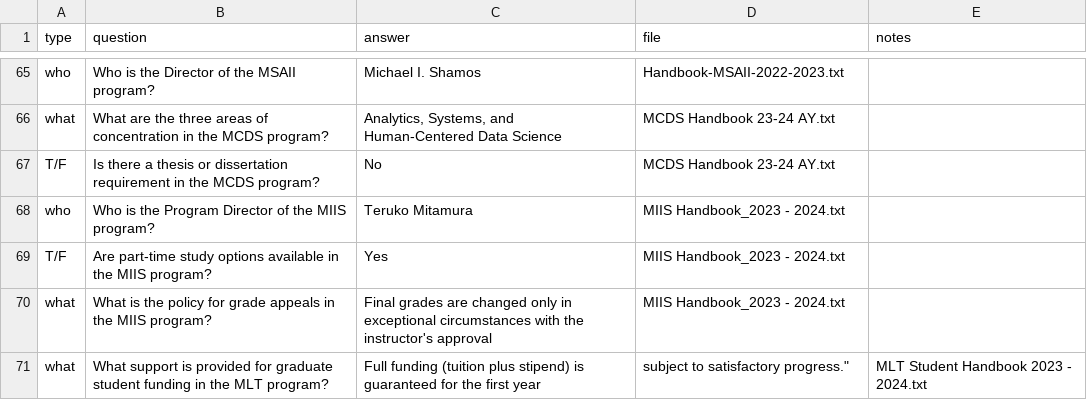
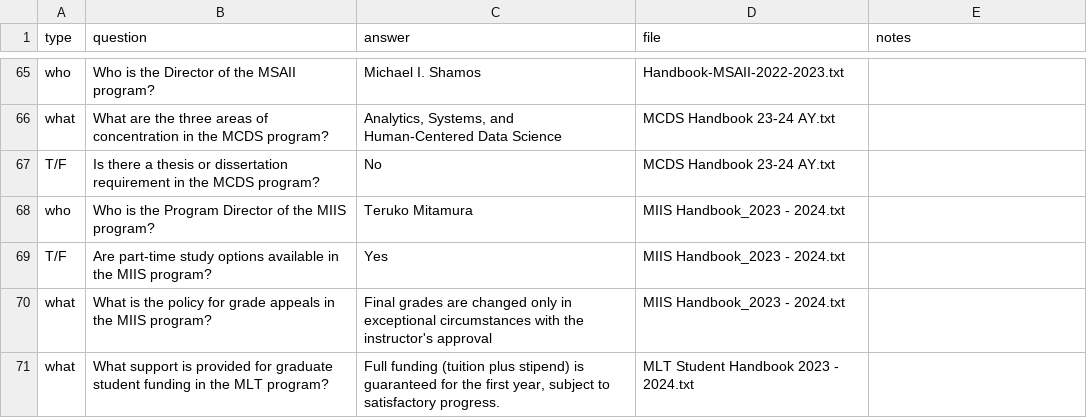
Before and after one commit to xiaobin-xs/nlp-from-scratch-assignment-spring2024, a CSV file: data/qa-pair-lists.csv, drawn as a sheet; only a part is shown, gaps mark what is left out.

Commit message:
correct typo

```diff
--- a/data/qa-pair-lists.csv
+++ b/data/qa-pair-lists.csv
@@ -70,2 +70,2 @@ T/F,Are part-time study options available in the MIIS program?,Yes,MIIS Handbook
 what,What is the policy for grade appeals in the MIIS program?,Final grades are changed only in exceptional circumstances with the instructor's approval,MIIS Handbook_2023 - 2024.txt
-what,What support is provided for graduate student funding in the MLT program?,Full funding (tuition plus stipend) is guaranteed for the first year, subject to satisfactory progress.",MLT Student Handbook 2023 - 2024.txt
+what,What support is provided for graduate student funding in the MLT program?,"Full funding (tuition plus stipend) is guaranteed for the first year, subject to satisfactory progress.",MLT Student Handbook 2023 - 2024.txt
```
